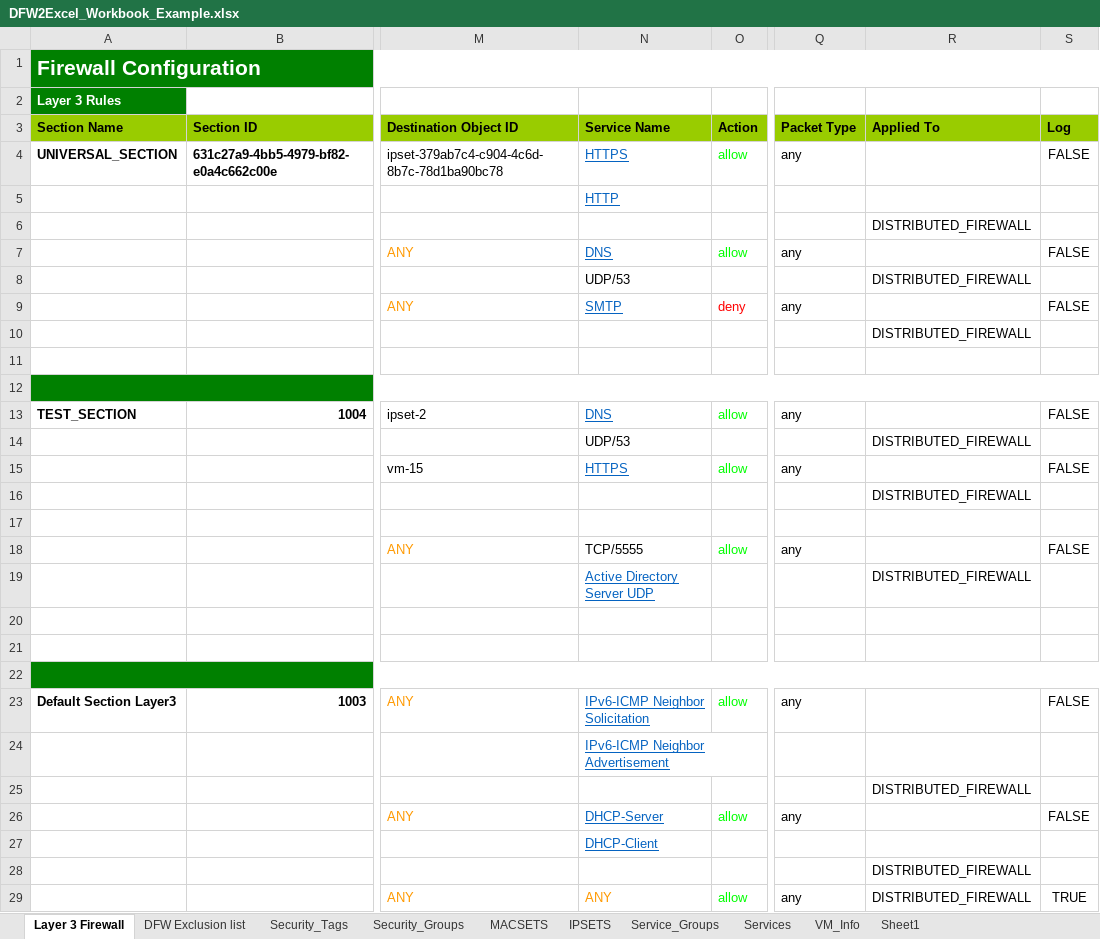
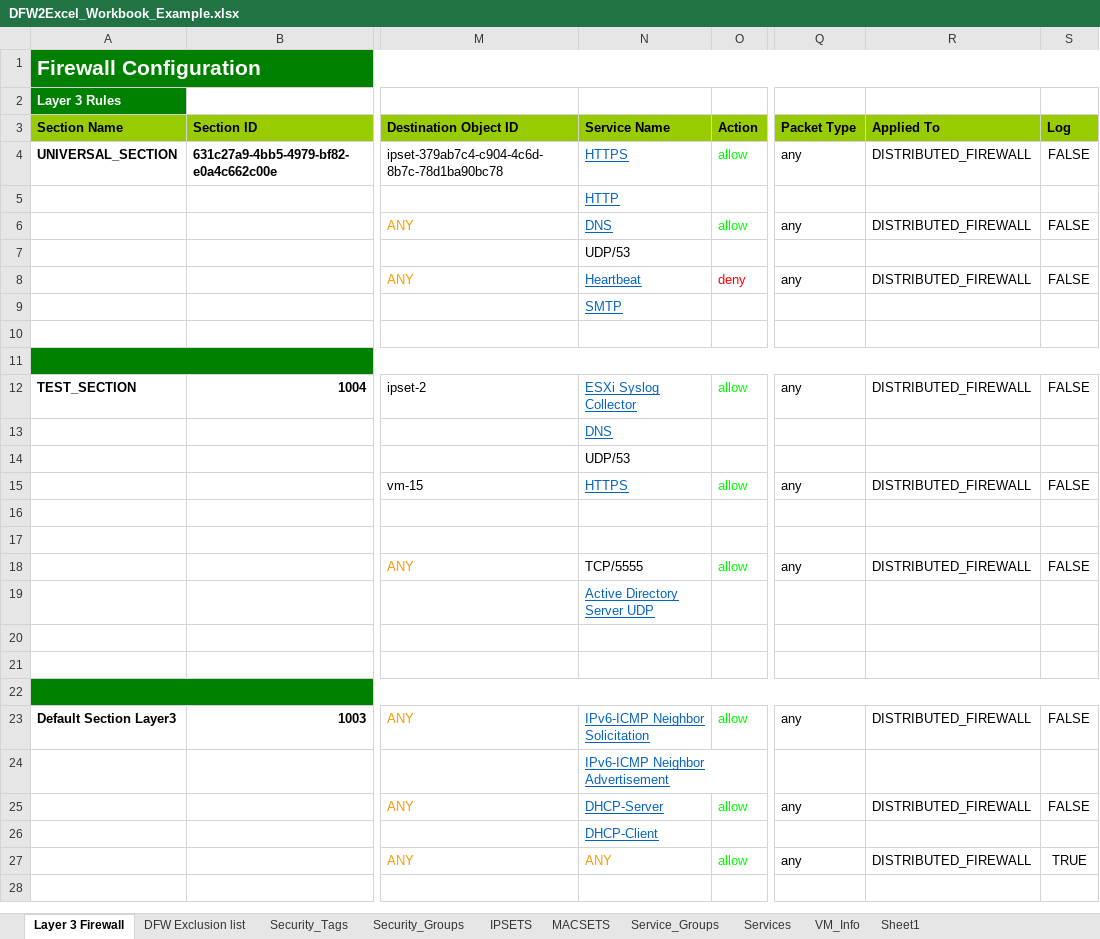
Before and after one commit to tonysangha/PowerNSX-DFW2Excel, an Excel workbook: DFW2Excel_Workbook_Example.xlsx, sheet Layer 3 Firewall, drawn as a sheet; only a part is shown, gaps mark what is left out; values as stored, in another font and other column widths than the file's, no borders; removed rows and columns are numbered as before the commit, all else as after; rows hold the shown columns only; the diff names each change by its address in the sheet, - before the commit and + after, or states it on an @@ line.

```diff
--- a/DFW2Excel_Workbook_Example.xlsx (sheet Layer 3 Firewall)
+++ b/DFW2Excel_Workbook_Example.xlsx (sheet Layer 3 Firewall)
@@ sheet tab order changed: Layer 3 Firewall | DFW Exclusion list | Security_Tags | Security_Groups | IPSETS | MACSETS | Service_Groups | Services | VM_Info | Sheet1 @@
-R4 (Applied To): (empty)
+R4 (Applied To): DISTRIBUTED_FIREWALL
-row 6:  |  |  |  |  |  | DISTRIBUTED_FIREWALL
-R6 (Applied To): (empty)
+R6 (Applied To): DISTRIBUTED_FIREWALL
-R7 (Applied To): DISTRIBUTED_FIREWALL
+R7 (Applied To): (empty)
-N8 (Service Name): SMTP
+N8 (Service Name): Heartbeat
-R8 (Applied To): (empty)
+R8 (Applied To): DISTRIBUTED_FIREWALL
-row 10:  |  |  |  |  |  | DISTRIBUTED_FIREWALL
+row 9:  |  |  | SMTP
-N12 (Service Name): DNS
+N12 (Service Name): ESXi Syslog Collector
-R12 (Applied To): (empty)
+R12 (Applied To): DISTRIBUTED_FIREWALL
-N13 (Service Name): UDP/53
+N13 (Service Name): DNS
@@ N13 underline: off → on, text colour: black → #0563C1 @@
-R13 (Applied To): DISTRIBUTED_FIREWALL
+R13 (Applied To): (empty)
+row 14:  |  |  | UDP/53
-R15 (Applied To): (empty)
+R15 (Applied To): DISTRIBUTED_FIREWALL
-R16 (Applied To): DISTRIBUTED_FIREWALL
+R16 (Applied To): (empty)
-R18 (Applied To): (empty)
+R18 (Applied To): DISTRIBUTED_FIREWALL
-R19 (Applied To): DISTRIBUTED_FIREWALL
+R19 (Applied To): (empty)
-R23 (Applied To): (empty)
+R23 (Applied To): DISTRIBUTED_FIREWALL
-row 25:  |  |  |  |  |  | DISTRIBUTED_FIREWALL
-R25 (Applied To): (empty)
+R25 (Applied To): DISTRIBUTED_FIREWALL
-row 28:  |  |  |  |  |  | DISTRIBUTED_FIREWALL
```
Also changed, not shown: sheet Security_Tags, sheet Service_Groups, sheet VM_Info, 1 other file.
